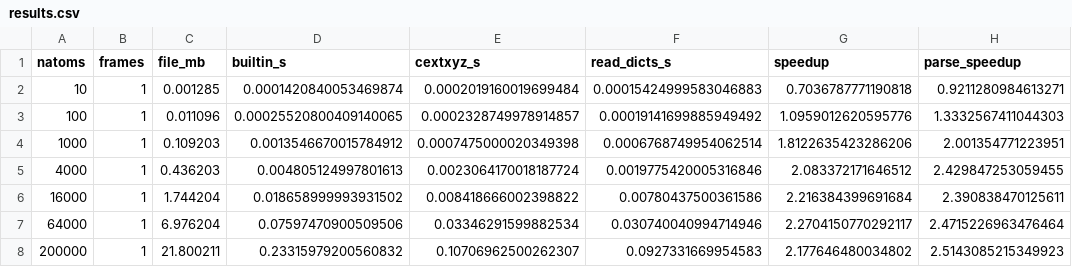
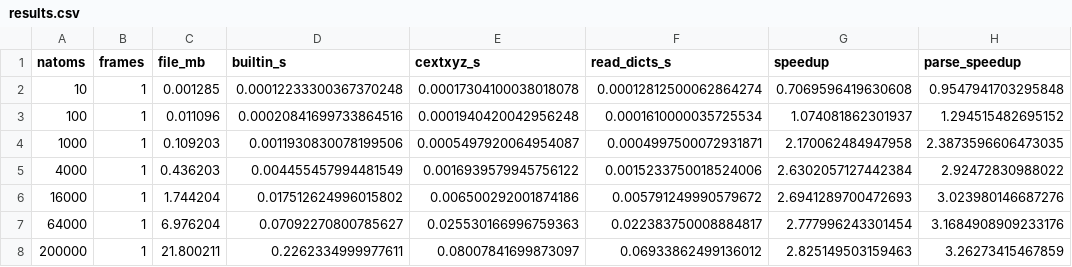
Before and after one commit to libAtoms/extxyz, a CSV file: benchmarks/results.csv, drawn as a sheet.

```diff
--- a/benchmarks/results.csv
+++ b/benchmarks/results.csv
@@ -1,8 +1,8 @@
 natoms,frames,file_mb,builtin_s,cextxyz_s,read_dicts_s,speedup,parse_speedup
-10,1,0.001285,0.0001420840053469874,0.0002019160019699484,0.00015424999583046883,0.7036787771190818,0.9211280984613271
-100,1,0.011096,0.00025520800409140065,0.0002328749978914857,0.00019141699885949492,1.0959012620595776,1.3332567411044303
-1000,1,0.109203,0.0013546670015784912,0.0007475000020349398,0.0006768749954062514,1.8122635423286206,2.001354771223951
-4000,1,0.436203,0.004805124997801613,0.0023064170018187724,0.0019775420005316846,2.083372171646512,2.429847253059455
-16000,1,1.744204,0.018658999993931502,0.008418666002398822,0.00780437500361586,2.216384399691684,2.390838470125611
-64000,1,6.976204,0.07597470900509506,0.03346291599882534,0.030740040994714946,2.2704150770292117,2.4715226963476464
-200000,1,21.800211,0.23315979200560832,0.10706962500262307,0.0927331669954583,2.177646480034802,2.5143085215349923
+10,1,0.001285,0.00012233300367370248,0.00017304100038018078,0.00012812500062864274,0.7069596419630608,0.9547941703295848
+100,1,0.011096,0.00020841699733864516,0.0001940420042956248,0.0001610000035725534,1.074081862301937,1.294515482695152
+1000,1,0.109203,0.0011930830078199506,0.0005497920064954087,0.0004997500072931871,2.170062484947958,2.3873596606473035
+4000,1,0.436203,0.004455457994481549,0.0016939579945756122,0.0015233750018524006,2.6302057127442384,2.92472830988022
+16000,1,1.744204,0.017512624996015802,0.006500292001874186,0.005791249990579672,2.6941289700472693,3.023980146687276
+64000,1,6.976204,0.07092270800785627,0.025530166996759363,0.022383750008884817,2.777996243301454,3.1684908909233176
+200000,1,21.800211,0.2262334999977611,0.08007841699873097,0.06933862499136012,2.825149503159463,3.26273415467859
```
Also changed, not shown: 2 other files.
